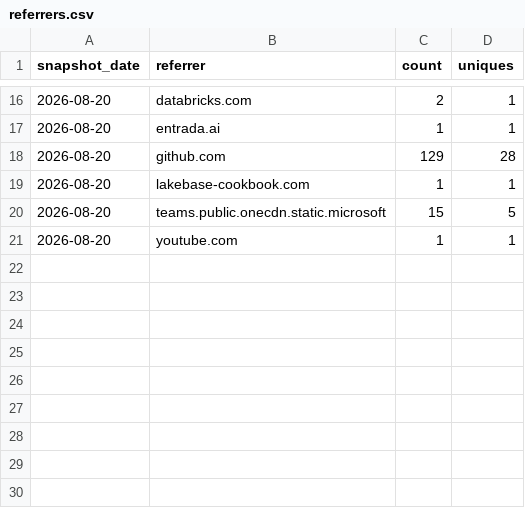
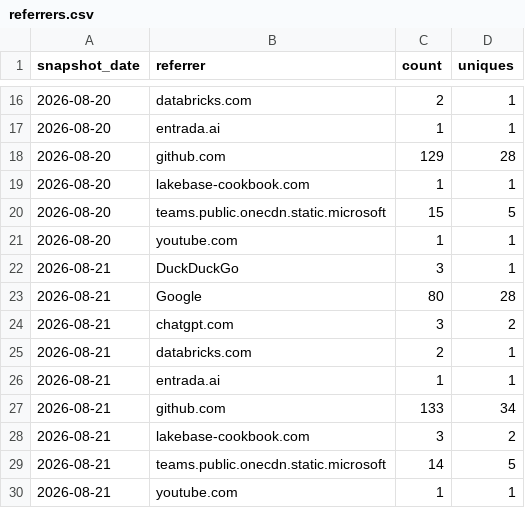
Before and after one commit to antonyprasad-db/lakebase-app-dev-kit, a CSV file: traffic/referrers.csv, drawn as a sheet; only a part is shown, gaps mark what is left out; the diff names each change by its address in the sheet, - before the commit and + after, or states it on an @@ line.

Commit message:
chore(traffic): record daily clones, views, referrers, paths, repo stats

```diff
--- a/traffic/referrers.csv
+++ b/traffic/referrers.csv
+row 22: 2026-08-21 | DuckDuckGo | 3 | 1
+row 23: 2026-08-21 | Google | 80 | 28
+row 24: 2026-08-21 | chatgpt.com | 3 | 2
+row 25: 2026-08-21 | databricks.com | 2 | 1
+row 26: 2026-08-21 | entrada.ai | 1 | 1
+row 27: 2026-08-21 | github.com | 133 | 34
+row 28: 2026-08-21 | lakebase-cookbook.com | 3 | 2
+row 29: 2026-08-21 | teams.public.onecdn.static.microsoft | 14 | 5
+row 30: 2026-08-21 | youtube.com | 1 | 1
```
Also changed, not shown: traffic/clones.csv, traffic/paths.csv, 2 other files.
